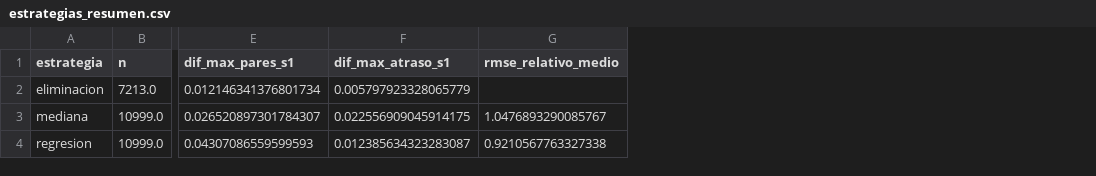
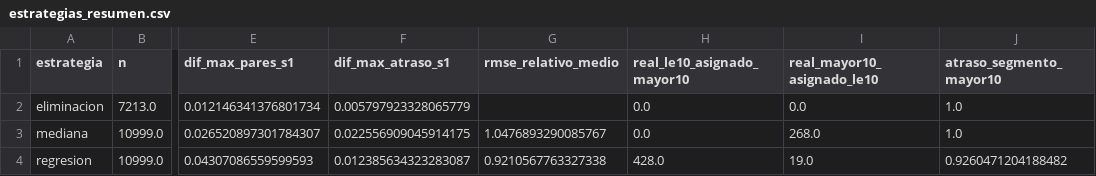
Before and after one commit to joserodriguezc/grupo_1_estadistica_computacional, a CSV file: sumativa_3/outputs/tablas/estrategias_resumen.csv, drawn as a sheet; only a part is shown, gaps mark what is left out; the diff names each change by its address in the sheet, - before the commit and + after, or states it on an @@ line.

Commit message:
feat(sumativa3): Parte 1, criterio de asignación al segmento de descuento
Agrega el criterio (e) a la comparación de estrategias: envíos que, con el descuento
imputado, quedan al otro lado del umbral de S1 (> 10, 100 % atrasado) frente a su valor
real. La mediana lleva 268 envíos reales > 10 al segmento <= 10; la regresión, 428 reales
<= 10 al segmento > 10 (atraso 92,6 %). Se mantiene la decisión de imputar por regresión,
con esta limitación explícita y su verificación en la Parte 3.

```diff
--- a/sumativa_3/outputs/tablas/estrategias_resumen.csv
+++ b/sumativa_3/outputs/tablas/estrategias_resumen.csv
+column H (real_le10_asignado_mayor10), rows 2-4: 0.0 | 0.0 | 428.0
+column I (real_mayor10_asignado_le10), rows 2-4: 0.0 | 268.0 | 19.0
+column J (atraso_segmento_mayor10), rows 2-4: 1.0 | 1.0 | 0.9260471204188482
```
Also changed, not shown: 11 other files.
